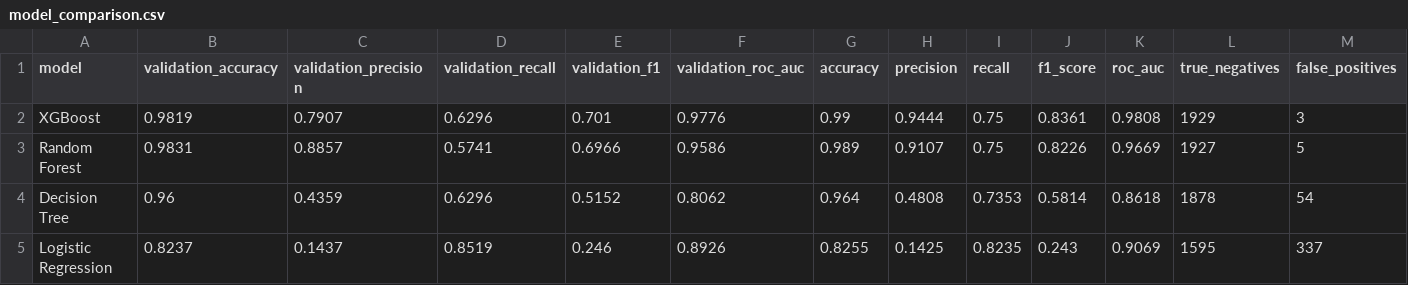
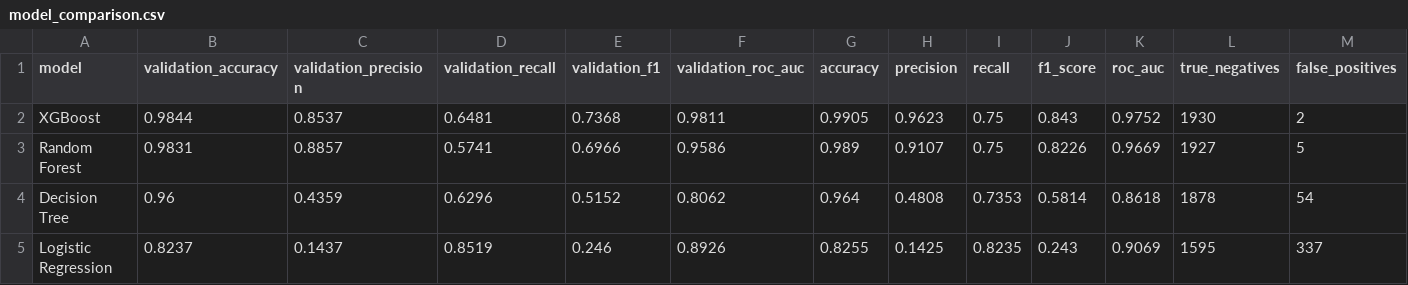
Before and after one commit to harini-012/Machine_Learning_System_for_Early_Detection_of_Equipment_Failure_Team-A, a CSV file: reports/model_comparison.csv, drawn as a sheet; only a part is shown; the diff names each change by its address in the sheet, - before the commit and + after, or states it on an @@ line.

```diff
--- a/reports/model_comparison.csv
+++ b/reports/model_comparison.csv
-B2 (validation_accuracy): 0.9819
+B2 (validation_accuracy): 0.9844
-C2 (validation_precision): 0.7907
+C2 (validation_precision): 0.8537
-D2 (validation_recall): 0.6296
+D2 (validation_recall): 0.6481
-E2 (validation_f1): 0.701
+E2 (validation_f1): 0.7368
-F2 (validation_roc_auc): 0.9776
+F2 (validation_roc_auc): 0.9811
-G2 (accuracy): 0.99
+G2 (accuracy): 0.9905
-H2 (precision): 0.9444
+H2 (precision): 0.9623
-J2 (f1_score): 0.8361
+J2 (f1_score): 0.843
-K2 (roc_auc): 0.9808
+K2 (roc_auc): 0.9752
-L2 (true_negatives): 1929
+L2 (true_negatives): 1930
-M2 (false_positives): 3
+M2 (false_positives): 2
```
Also changed, not shown: reports/xgboost_feature_importance.csv, reports/xgboost_predictions.csv, 11 other files.
